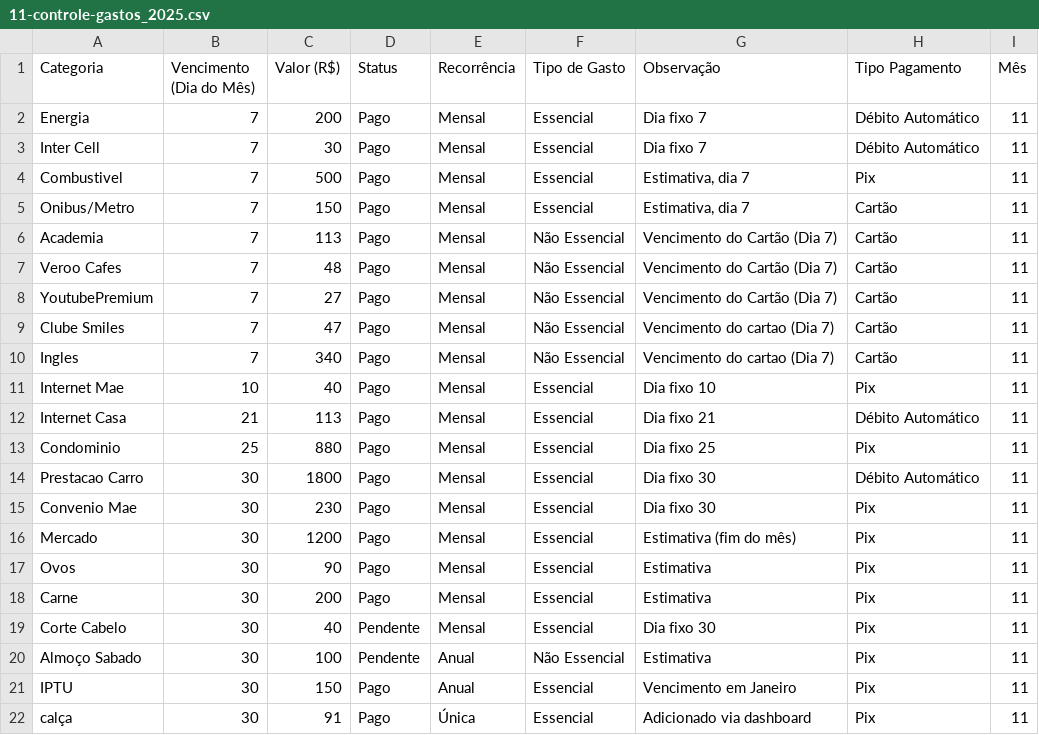
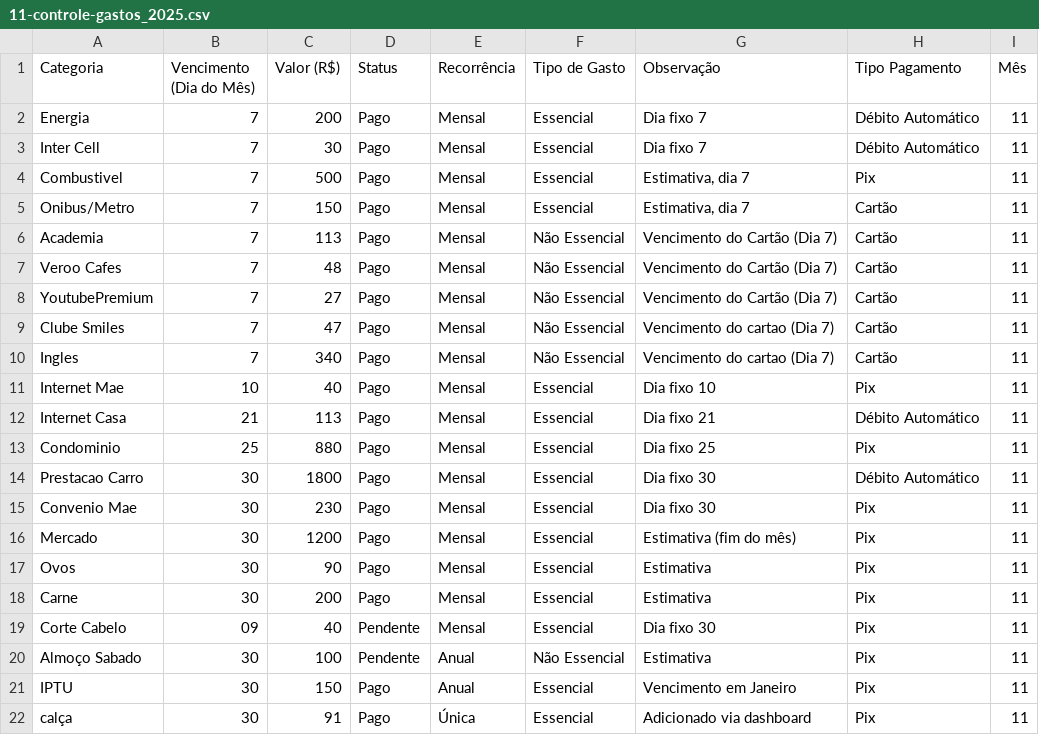
Before and after one commit to edsonw11/DashboardFinanceiro, a CSV file: data/11-controle-gastos_2025.csv, drawn as a sheet.

```diff
--- a/data/11-controle-gastos_2025.csv
+++ b/data/11-controle-gastos_2025.csv
@@ -18,3 +18,3 @@ Ovos;30;90;Pago;Mensal;Essencial;Estimativa;Pix;11
 Carne;30;200;Pago;Mensal;Essencial;Estimativa;Pix;11
-Corte Cabelo;30;40;Pendente;Mensal;Essencial;Dia fixo 30;Pix;11
+Corte Cabelo;09;40;Pendente;Mensal;Essencial;Dia fixo 30;Pix;11
 Almoço Sabado;30;100;Pendente;Anual;Não Essencial;Estimativa;Pix;11
```
Also changed, not shown: 6 other files.
